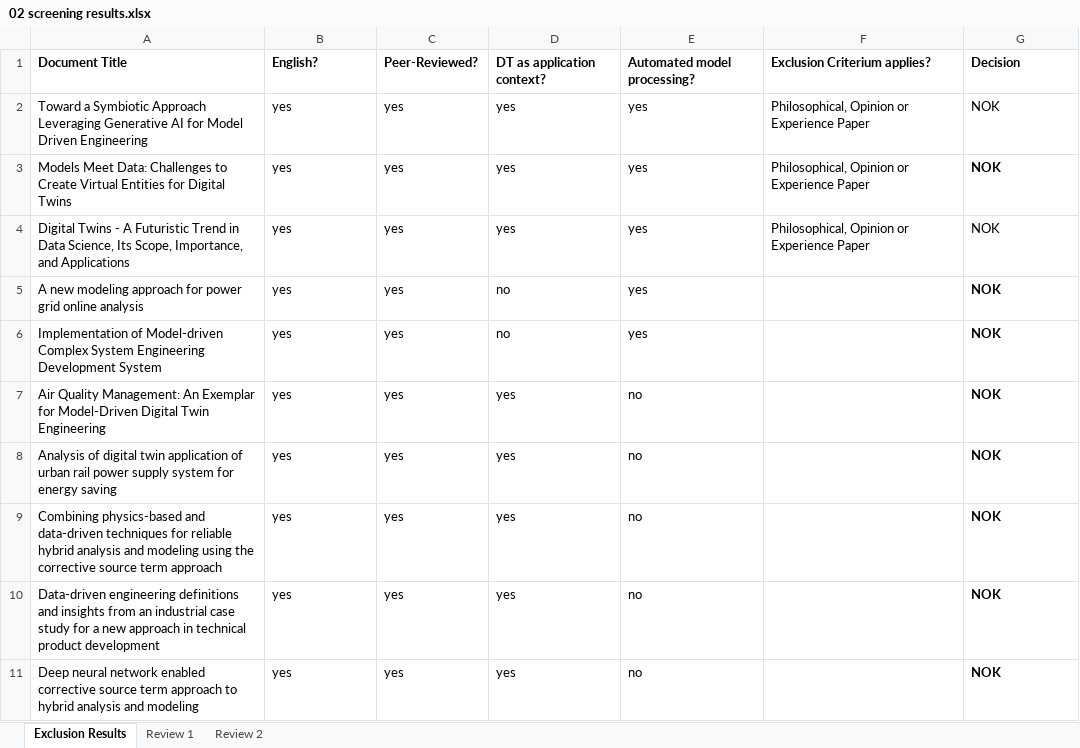
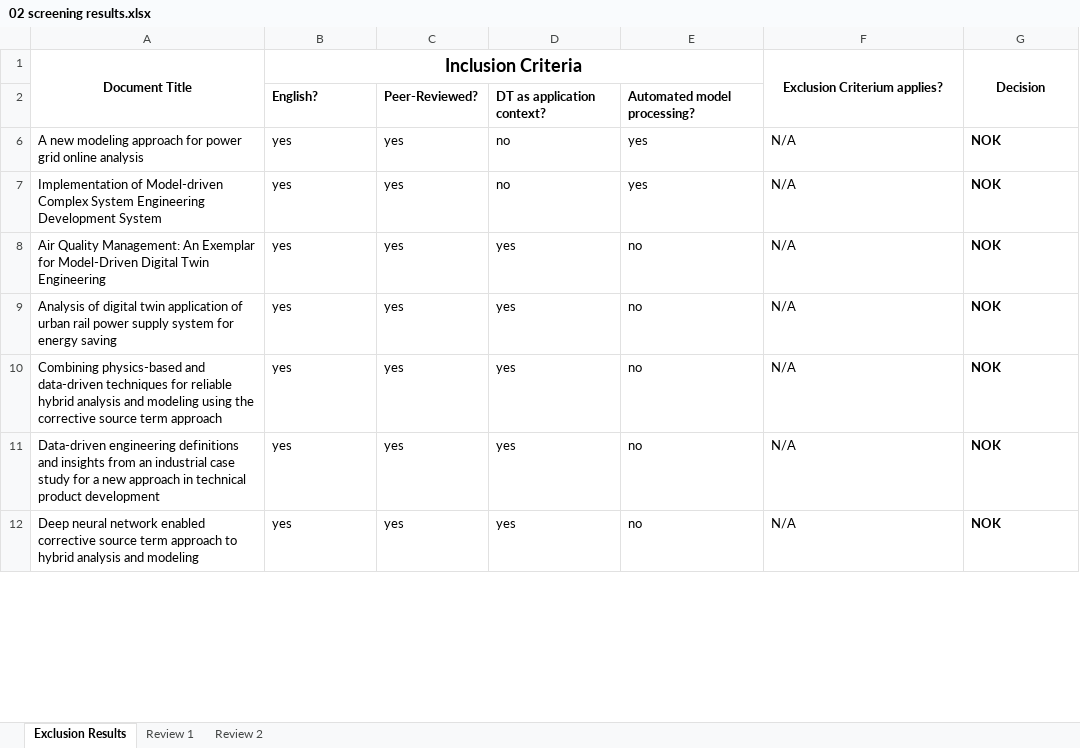
Before and after one commit to cdl-mint/mde4dts, an Excel workbook: 02 screening results.xlsx, sheet Exclusion Results, drawn as a sheet; only a part is shown; values as stored, in another font and other column widths than the file's, no borders; removed rows and columns are numbered as before the commit, all else as after; the diff covers the shown part only; the diff names each change by its address in the sheet, - before the commit and + after, or states it on an @@ line.

```diff
--- a/02 screening results.xlsx (sheet Exclusion Results)
+++ b/02 screening results.xlsx (sheet Exclusion Results)
-A1:B1 alignment: left
+A1:B1 alignment: center
+A1:A2 merged
-B1: English?
+B1: Inclusion Criteria
@@ B1 text size: larger @@
+B1:E1 merged
-C1: Peer-Reviewed?
+C1: (empty)
-D1: DT as application context?
+D1: (empty)
-E1: Automated model processing?
+E1: (empty)
-F1:G1 alignment: left
+F1:G1 alignment: center
+F1:F2 merged
+G1:G2 merged
@@ row 2 hidden: Toward a Symbiotic Approach Leveraging Generative AI for Model Driven Engineering | yes | yes | yes | yes | Philosophical, Opinion or Experience Paper | NOK @@
@@ row 3 hidden: Models Meet Data: Challenges to Create Virtual Entities for Digital Twins | yes | yes | yes | yes | Philosophical, Opinion or Experience Paper | NOK @@
@@ row 4 hidden: Digital Twins - A Futuristic Trend in Data Science, Its Scope, Importance, and Applications | yes | yes | yes | yes | Philosophical, Opinion or Experience Paper | NOK @@
+row 2:  | English? | Peer-Reviewed? | DT as application context? | Automated model processing?
-F6:F12: (empty)
+F6:F12: N/A
```
Also changed, not shown: 161 hidden or unhidden rows and 12 edited cells elsewhere in this sheet, 03 detailed reviewing results.xlsx, 1 other file.
